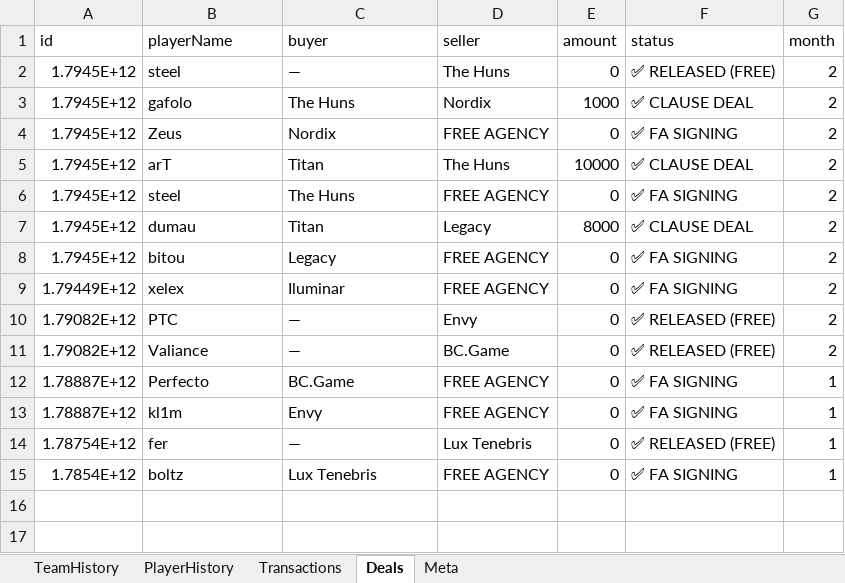
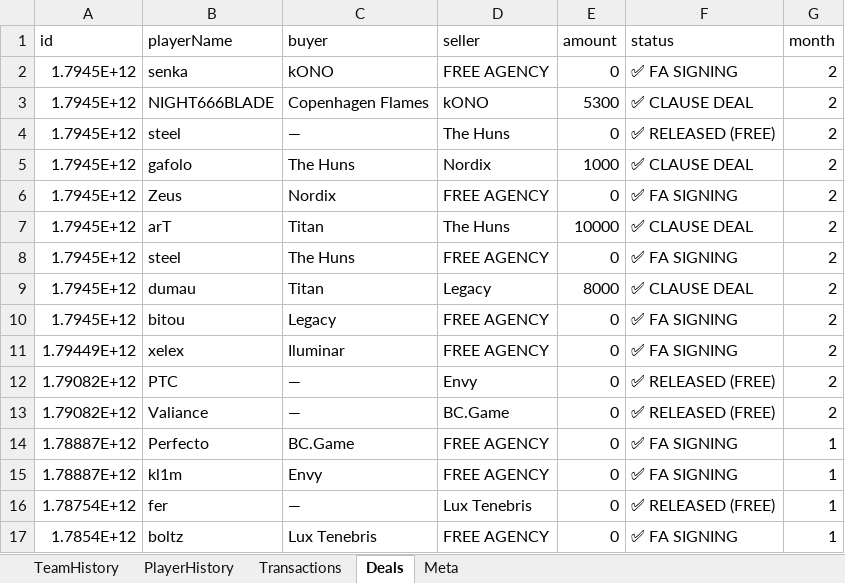
Before and after one commit to ravengone/ck-tools, an Excel workbook: file/history_updated.xlsx, sheet Deals, drawn as a sheet; values as stored, in another font and other column widths than the file's, no borders; the diff names each change by its address in the sheet, - before the commit and + after, or states it on an @@ line.

Commit message:
[NIGHT666BLADE] Copenhagen Flames | [senka] kONO

```diff
--- a/file/history_updated.xlsx (sheet Deals)
+++ b/file/history_updated.xlsx (sheet Deals)
+row 2: 1.7945E+12 | senka | kONO | FREE AGENCY | 0 | ✅ FA SIGNING | 2
+row 3: 1.7945E+12 | NIGHT666BLADE | Copenhagen Flames | kONO | 5300 | ✅ CLAUSE DEAL | 2
```
Also changed, not shown: sheet Transactions, file/finances_updated.xlsx, 1 other file.
